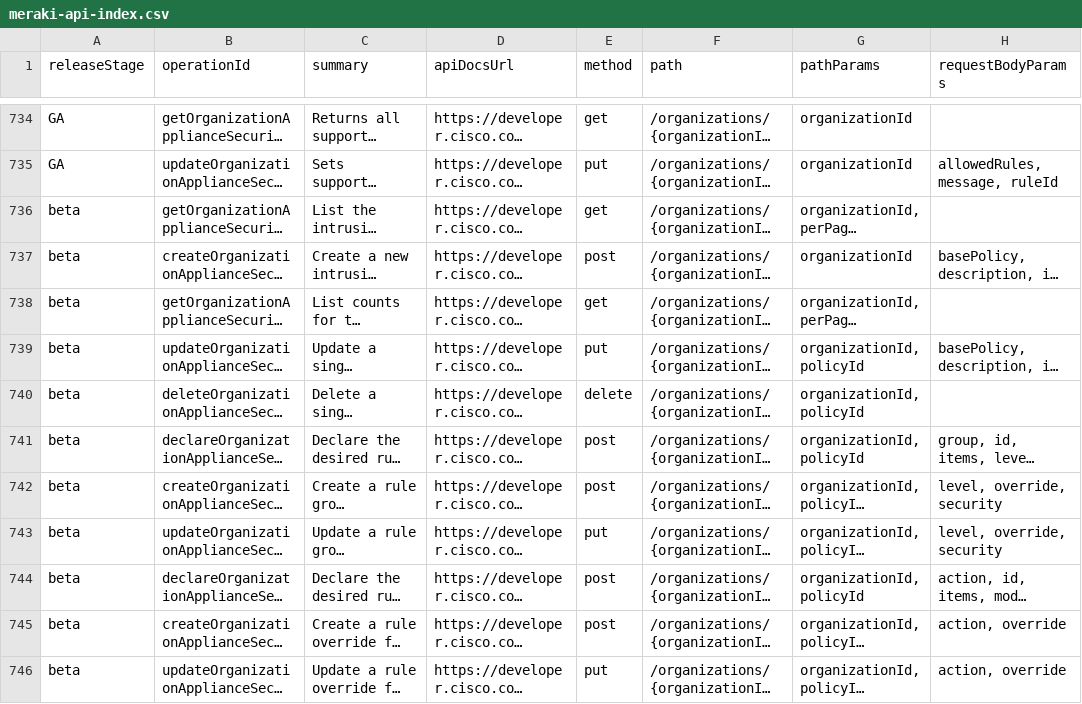
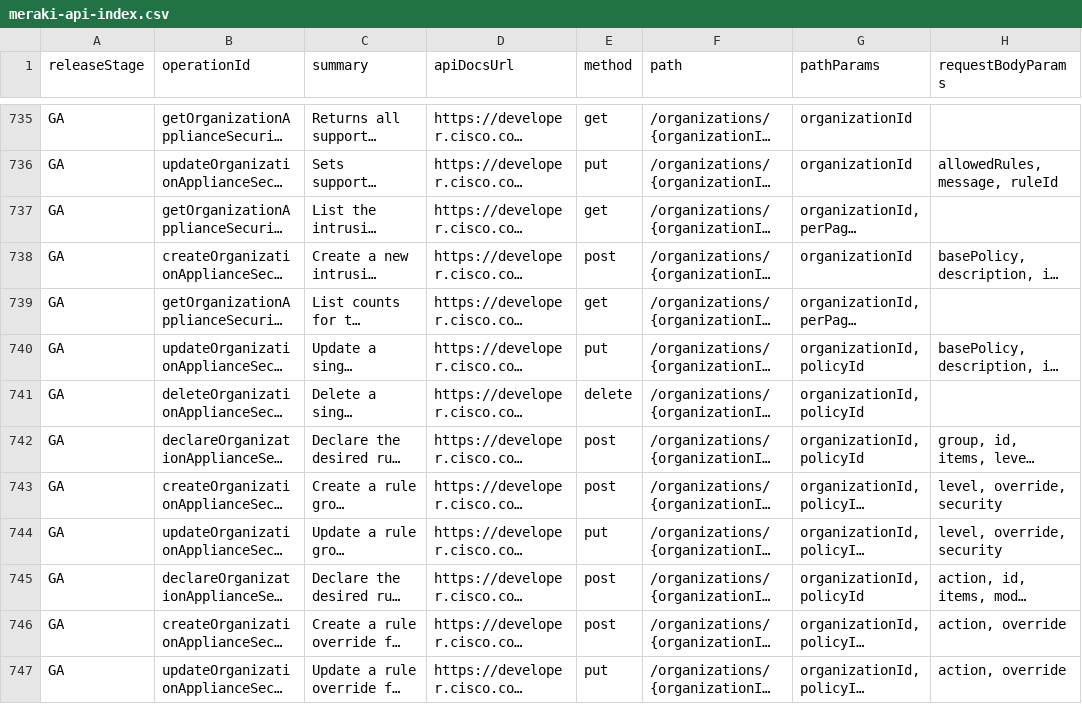
Before and after one commit to CiscoDevNet/Meraki-Dashboard-API-v1-Documentation, a CSV file: docs/api-index/meraki-api-index.csv, drawn as a sheet; only a part is shown, gaps mark what is left out; long unchanged cells end in …; addresses are those after the commit; the diff covers the shown part only; the diff names each change by its address in the sheet, - before the commit and + after, or states it on an @@ line.

```diff
--- a/docs/api-index/meraki-api-index.csv
+++ b/docs/api-index/meraki-api-index.csv
-A737:A747 (releaseStage): beta
+A737:A747 (releaseStage): GA
```
Also changed, not shown: 3 added rows and 29 edited cells elsewhere in this file, 4 other files.
